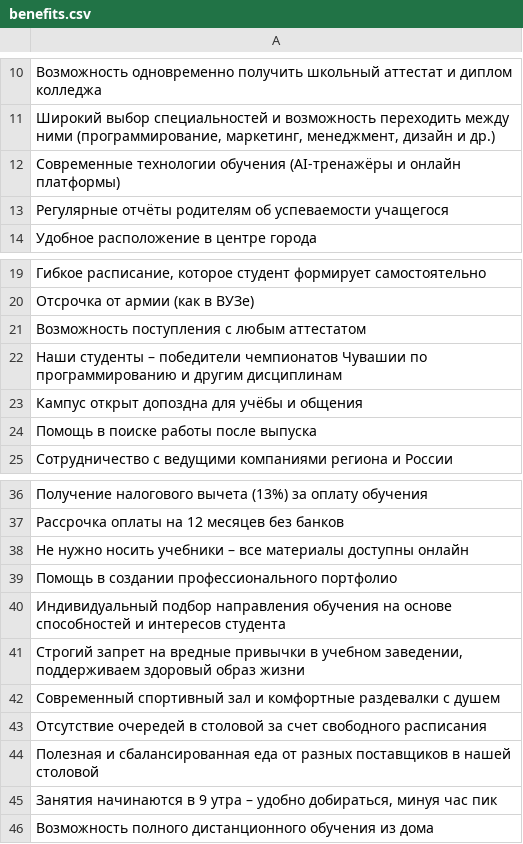
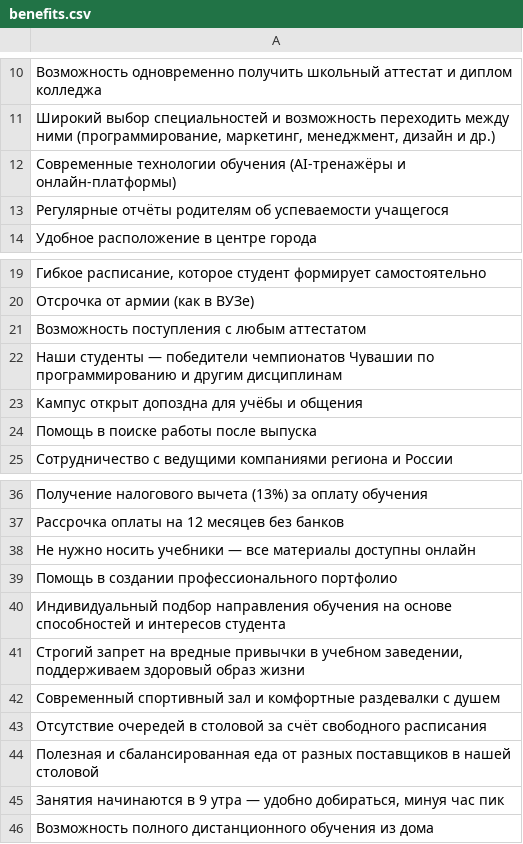
Before and after one commit to singularityhub-a/benefits-survey, a CSV file: frontend/public/benefits.csv, drawn as a sheet; only a part is shown, gaps mark what is left out; the diff names each change by its address in the sheet, - before the commit and + after, or states it on an @@ line.

Commit message:
Update benefits.csv

```diff
--- a/frontend/public/benefits.csv
+++ b/frontend/public/benefits.csv
-A12: …(AI-тренажёры и онлайн платформы)
+A12: …(AI-тренажёры и онлайн-платформы)
-A22: Наши студенты – победители чемпионатов…
+A22: Наши студенты — победители чемпионатов…
-A38: …носить учебники – все материалы…
+A38: …носить учебники — все материалы…
-A43: …столовой за счет свободного расписания
+A43: …столовой за счёт свободного расписания
-A45: …9 утра – удобно добираться,…
+A45: …9 утра — удобно добираться,…
```
